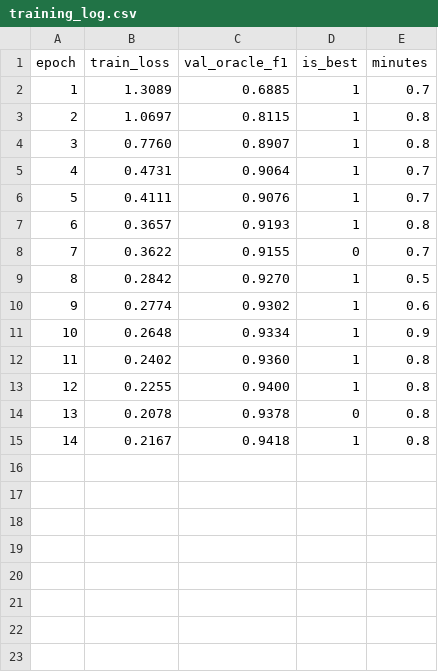
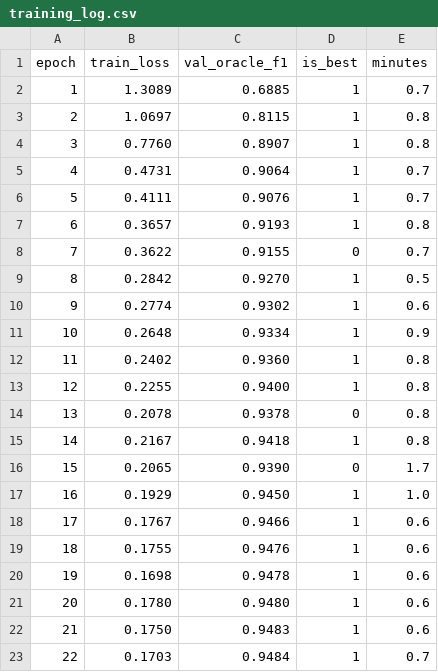
Before and after one commit to RonakSinghRaina/MP, a CSV file: hybrid_run_width_sweep/base04/training_log.csv, drawn as a sheet; the diff names each change by its address in the sheet, - before the commit and + after, or states it on an @@ line.

Commit message:
Move project to Fedora: restore dropped files, fix line endings, add width sweep results
- Restore AUDIT_REPORT.md, BASELINE_FAILURE_DECOMPOSITION.md, CITATION.cff,
  CLAUDE.md, LICENSE and .gitignore (dropped by the Windows->Linux copy)
- Add .gitattributes (eol=lf) and normalise CRLF across the tree
- Add width sweep results for base 4, 16 and 32; base 32 control reproduces
  the published model at F1 0.9812 vs 0.9808
- Add seed-collision guard to run_width_sweep.py
- Ignore *.pt and *.pkl (GitHub rejects files over 100 MB)

```diff
--- a/hybrid_run_width_sweep/base04/training_log.csv
+++ b/hybrid_run_width_sweep/base04/training_log.csv
+row 16: 15 | 0.2065 | 0.9390 | 0 | 1.7
+row 17: 16 | 0.1929 | 0.9450 | 1 | 1.0
+row 18: 17 | 0.1767 | 0.9466 | 1 | 0.6
+row 19: 18 | 0.1755 | 0.9476 | 1 | 0.6
+row 20: 19 | 0.1698 | 0.9478 | 1 | 0.6
+row 21: 20 | 0.1780 | 0.9480 | 1 | 0.6
+row 22: 21 | 0.1750 | 0.9483 | 1 | 0.6
+row 23: 22 | 0.1703 | 0.9484 | 1 | 0.7
```
Also changed, not shown: 11 other files.
